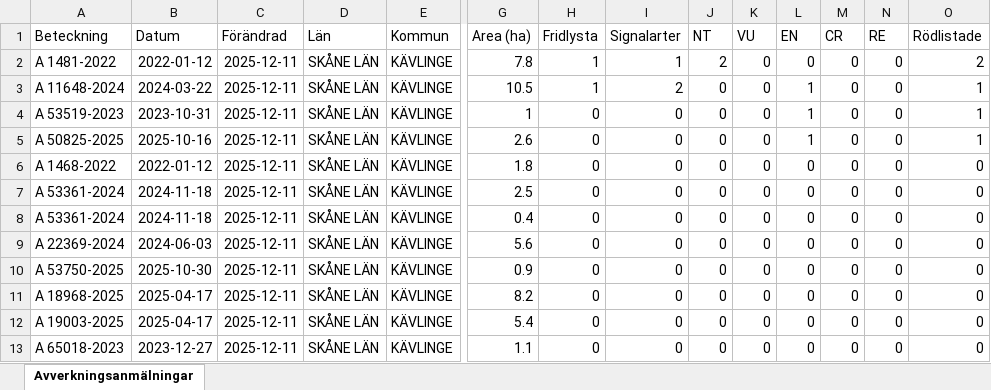
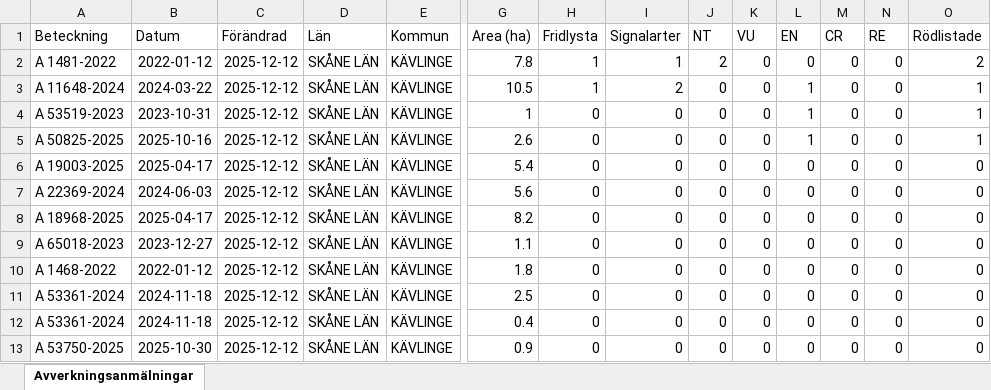
Before and after one commit to klasma/Logging_1261, an Excel workbook: Översikt KÄVLINGE.xlsx, sheet Avverkningsanmälningar, drawn as a sheet; only a part is shown, gaps mark what is left out; values as stored, in another font and other column widths than the file's, no borders; removed rows and columns are numbered as before the commit, all else as after; rows hold the shown columns only; the diff names each change by its address in the sheet, - before the commit and + after, or states it on an @@ line.

```diff
--- a/Översikt KÄVLINGE.xlsx (sheet Avverkningsanmälningar)
+++ b/Översikt KÄVLINGE.xlsx (sheet Avverkningsanmälningar)
-C2:C5 (Förändrad): 2025-12-11
+C2:C5 (Förändrad): 2025-12-12
+row 6: A 19003-2025 | 2025-04-17 | 2025-12-12 | SKÅNE LÄN | KÄVLINGE | 5.4 | 0 | 0 | 0 | 0 | 0 | 0 | 0 | 0
+row 7: A 22369-2024 | 2024-06-03 | 2025-12-12 | SKÅNE LÄN | KÄVLINGE | 5.6 | 0 | 0 | 0 | 0 | 0 | 0 | 0 | 0
+row 8: A 18968-2025 | 2025-04-17 | 2025-12-12 | SKÅNE LÄN | KÄVLINGE | 8.2 | 0 | 0 | 0 | 0 | 0 | 0 | 0 | 0
+row 9: A 65018-2023 | 2023-12-27 | 2025-12-12 | SKÅNE LÄN | KÄVLINGE | 1.1 | 0 | 0 | 0 | 0 | 0 | 0 | 0 | 0
-C10:C12 (Förändrad): 2025-12-11
+C10:C12 (Förändrad): 2025-12-12
-row 9: A 22369-2024 | 2024-06-03 | 2025-12-11 | SKÅNE LÄN | KÄVLINGE | 5.6 | 0 | 0 | 0 | 0 | 0 | 0 | 0 | 0
-C13 (Förändrad): 2025-12-11
+C13 (Förändrad): 2025-12-12
-row 11: A 18968-2025 | 2025-04-17 | 2025-12-11 | SKÅNE LÄN | KÄVLINGE | 8.2 | 0 | 0 | 0 | 0 | 0 | 0 | 0 | 0
-row 12: A 19003-2025 | 2025-04-17 | 2025-12-11 | SKÅNE LÄN | KÄVLINGE | 5.4 | 0 | 0 | 0 | 0 | 0 | 0 | 0 | 0
-row 13: A 65018-2023 | 2023-12-27 | 2025-12-11 | SKÅNE LÄN | KÄVLINGE | 1.1 | 0 | 0 | 0 | 0 | 0 | 0 | 0 | 0
```
Also changed, not shown: artfynd/A 11648-2024 artfynd.xlsx, artfynd/A 1481-2022 artfynd.xlsx, 20 other files.
